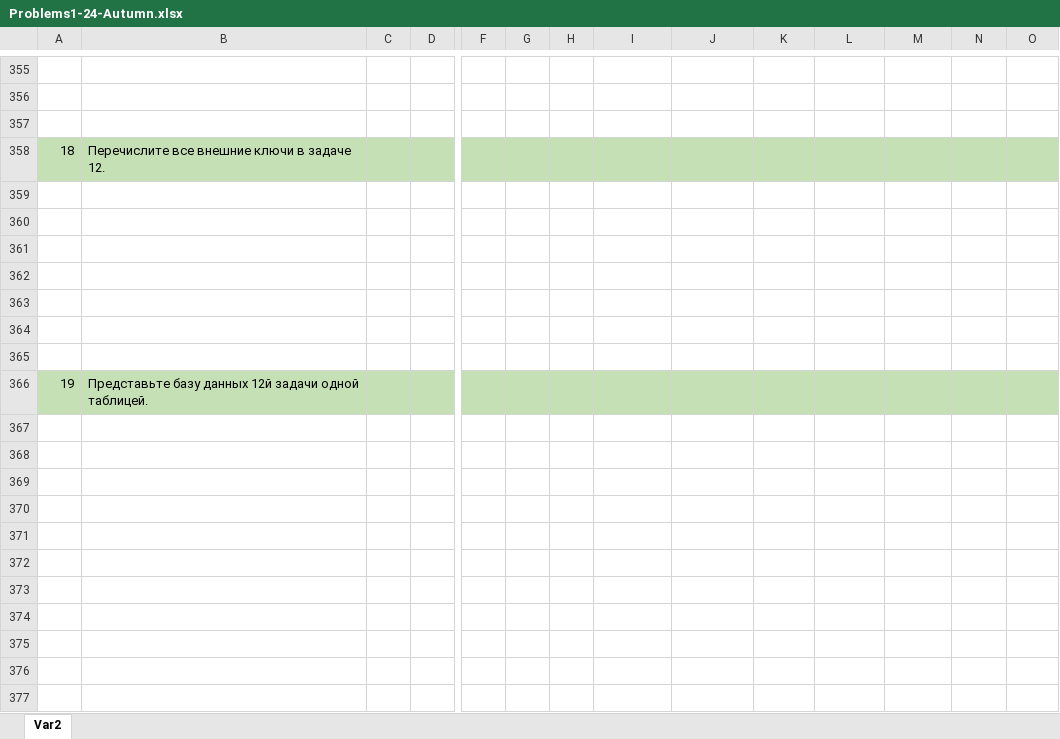
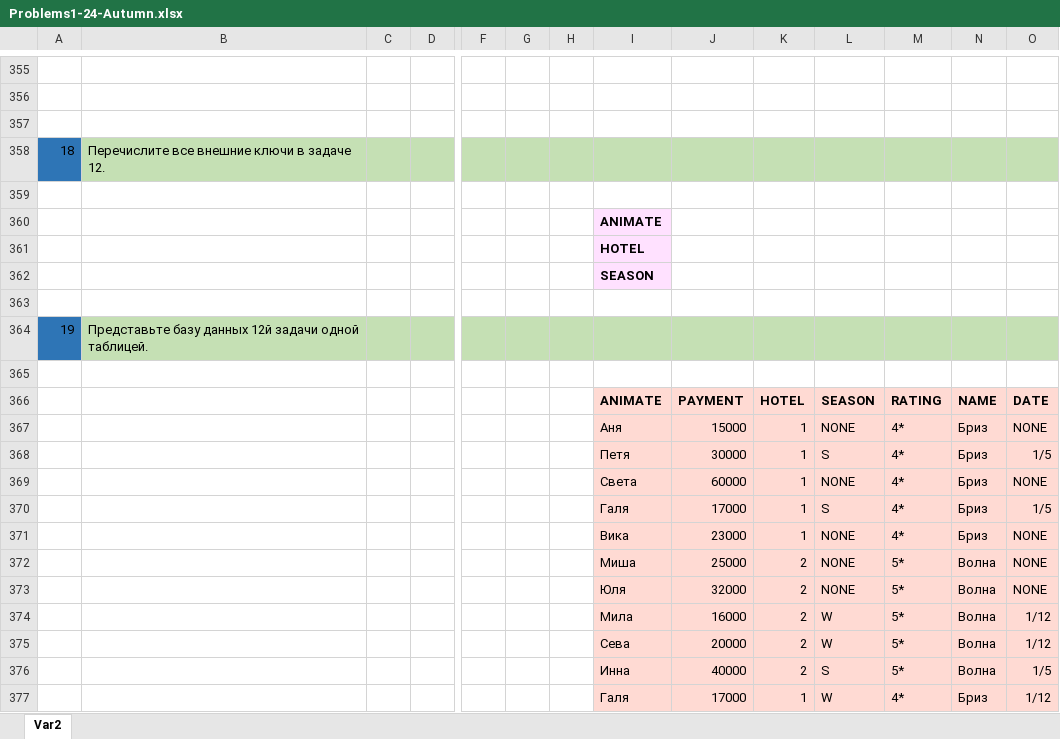
Before and after one commit to sh1shk1nsky/DB_2024, an Excel workbook: Problems1-24-Autumn.xlsx, sheet Var2, drawn as a sheet; only a part is shown, gaps mark what is left out; values as stored, in another font and other column widths than the file's, no borders; removed rows and columns are numbered as before the commit, all else as after; rows hold the shown columns only; the diff names each change by its address in the sheet, - before the commit and + after, or states it on an @@ line.

Commit message:
18/19 tasks

```diff
--- a/Problems1-24-Autumn.xlsx (sheet Var2)
+++ b/Problems1-24-Autumn.xlsx (sheet Var2)
-A358 fill: #C5E0B4
+A358 fill: #2E75B6
-I360: (empty)
+I360: ANIMATE
-I360:I362 fill: none
+I360:I362 fill: #FFE1FF
-I361: (empty)
+I361: HOTEL
-I362: (empty)
+I362: SEASON
-row 363: (empty)
-row 364: (empty)
-A364 fill: #C5E0B4
+A364 fill: #2E75B6
+row 365: (empty)
+row 366:  |  |  |  |  |  |  | ANIMATE | PAYMENT | HOTEL | SEASON | RATING | NAME | DATE
+row 367:  |  |  |  |  |  |  | Аня | 15000 | 1 | NONE | 4* | Бриз | NONE
+row 368:  |  |  |  |  |  |  | Петя | 30000 | 1 | S | 4* | Бриз | 1/5
+row 369:  |  |  |  |  |  |  | Света | 60000 | 1 | NONE | 4* | Бриз | NONE
+row 370:  |  |  |  |  |  |  | Галя | 17000 | 1 | S | 4* | Бриз | 1/5
+row 371:  |  |  |  |  |  |  | Вика | 23000 | 1 | NONE | 4* | Бриз | NONE
+row 372:  |  |  |  |  |  |  | Миша | 25000 | 2 | NONE | 5* | Волна | NONE
+row 373:  |  |  |  |  |  |  | Юля | 32000 | 2 | NONE | 5* | Волна | NONE
+row 374:  |  |  |  |  |  |  | Мила | 16000 | 2 | W | 5* | Волна | 1/12
+row 375:  |  |  |  |  |  |  | Сева | 20000 | 2 | W | 5* | Волна | 1/12
+row 376:  |  |  |  |  |  |  | Инна | 40000 | 2 | S | 5* | Волна | 1/5
+row 377:  |  |  |  |  |  |  | Галя | 17000 | 1 | W | 4* | Бриз | 1/12
```
